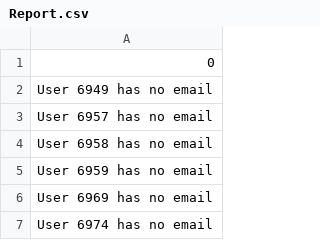
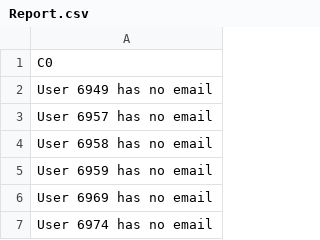
Before and after one commit to SACCSF/NeonCRMAnalytics, a CSV file: Report.csv, drawn as a sheet; only a part is shown.

Commit message:
Added creation date to report

```diff
--- a/Report.csv
+++ b/Report.csv
@@ -1,2 +1,2 @@
-0
+C0
 User 6949 has no email
```
Also changed, not shown: 3 other files.
